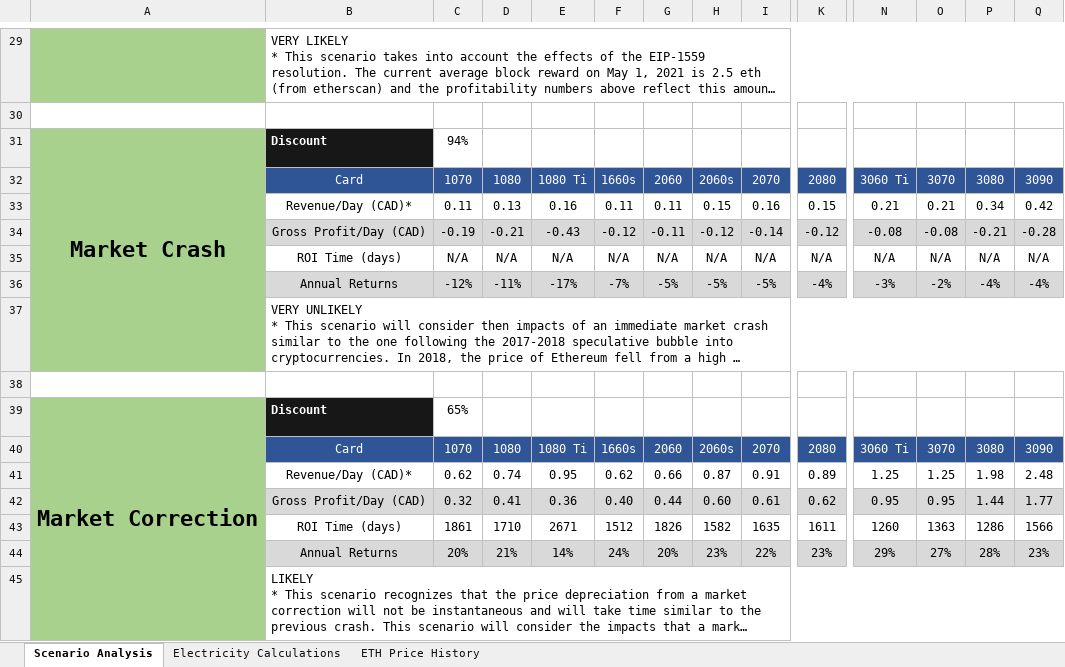
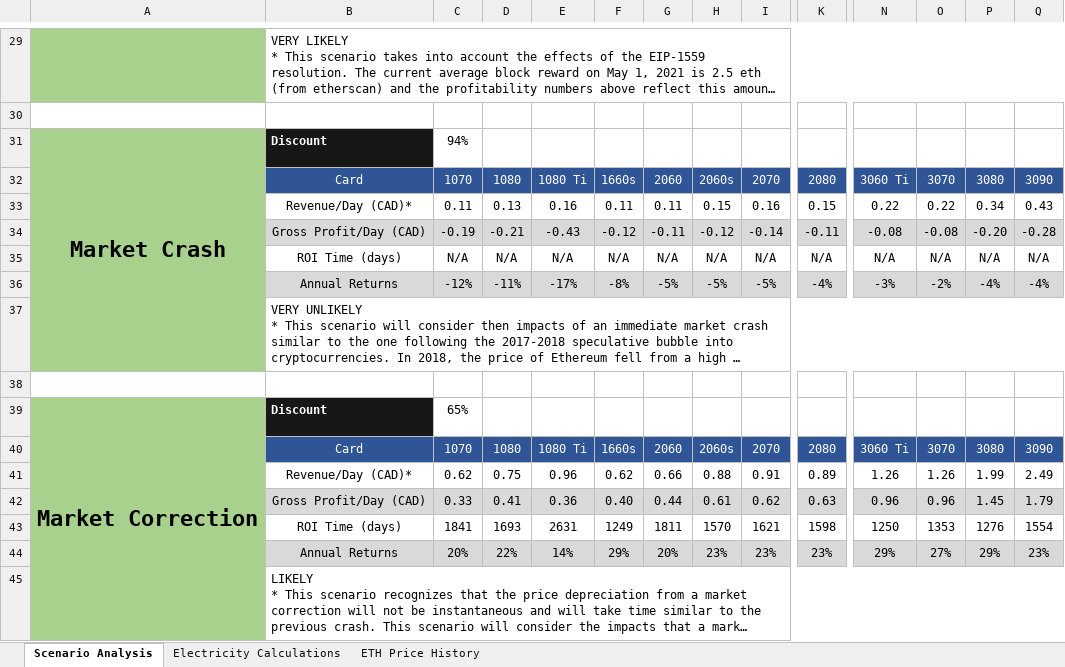
Before and after one commit to HoTofu/eth-gpu-mining-profitability, an Excel workbook: Mining Profits Analysis.xlsm, sheet Scenario Analysis, drawn as a sheet; only a part is shown, gaps mark what is left out; long unchanged cells end in …; values as stored, in another font and other column widths than the file's, no borders; charts and pictures not drawn; removed rows and columns are numbered as before the commit, all else as after; rows hold the shown columns only; the diff covers the shown part only; the diff names each change by its address in the sheet, - before the commit and + after, or states it on an @@ line.

Commit message:
Update Mining Profits Analysis.xlsm

```diff
--- a/Mining Profits Analysis.xlsm (sheet Scenario Analysis)
+++ b/Mining Profits Analysis.xlsm (sheet Scenario Analysis)
-N33: 0.21
+N33: 0.22
-O33: 0.21
+O33: 0.22
-Q33: 0.42
+Q33: 0.43
-K34: -0.12
+K34: -0.11
-P34: -0.21
+P34: -0.20
-F36: -7%
+F36: -8%
-row 41:  | Revenue/Day (CAD)* | 0.62 | 0.74 | 0.95 | 0.62 | 0.66 | 0.87 | 0.91 | 0.89 | 1.25 | 1.25 | 1.98 | 2.48
-row 42:  | Gross Profit/Day (CAD) | 0.32 | 0.41 | 0.36 | 0.40 | 0.44 | 0.60 | 0.61 | 0.62 | 0.95 | 0.95 | 1.44 | 1.77
-row 43:  | ROI Time (days) | 1861 | 1710 | 2671 | 1512 | 1826 | 1582 | 1635 | 1611 | 1260 | 1363 | 1286 | 1566
+row 41:  | Revenue/Day (CAD)* | 0.62 | 0.75 | 0.96 | 0.62 | 0.66 | 0.88 | 0.91 | 0.89 | 1.26 | 1.26 | 1.99 | 2.49
+row 42:  | Gross Profit/Day (CAD) | 0.33 | 0.41 | 0.36 | 0.40 | 0.44 | 0.61 | 0.62 | 0.63 | 0.96 | 0.96 | 1.45 | 1.79
+row 43:  | ROI Time (days) | 1841 | 1693 | 2631 | 1249 | 1811 | 1570 | 1621 | 1598 | 1250 | 1353 | 1276 | 1554
-D44: 21%
+D44: 22%
-F44: 24%
+F44: 29%
-I44: 22%
+I44: 23%
-P44: 28%
+P44: 29%
```
Also changed, not shown: 8 added rows, 8 removed rows and 9 edited cells elsewhere in this sheet.
